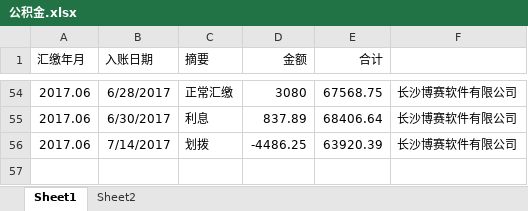
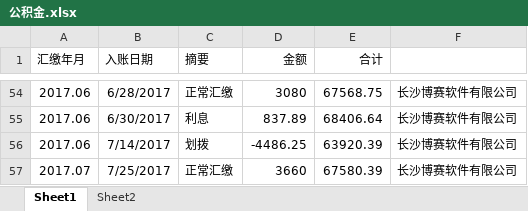
Before and after one commit to cnmud/wRayaBareru4ACatrephaDRAbECuMawA, an Excel workbook: 我的家/公积金.xlsx, sheet Sheet1, drawn as a sheet; only a part is shown, gaps mark what is left out; values as stored, in another font and other column widths than the file's, no borders; the diff names each change by its address in the sheet, - before the commit and + after, or states it on an @@ line.

```diff
--- a/我的家/公积金.xlsx (sheet Sheet1)
+++ b/我的家/公积金.xlsx (sheet Sheet1)
+row 57: 2017.07 | 7/25/2017 | 正常汇缴 | 3660 | 67580.39 | 长沙博赛软件有限公司
```
Also changed, not shown: sheet Sheet2.
